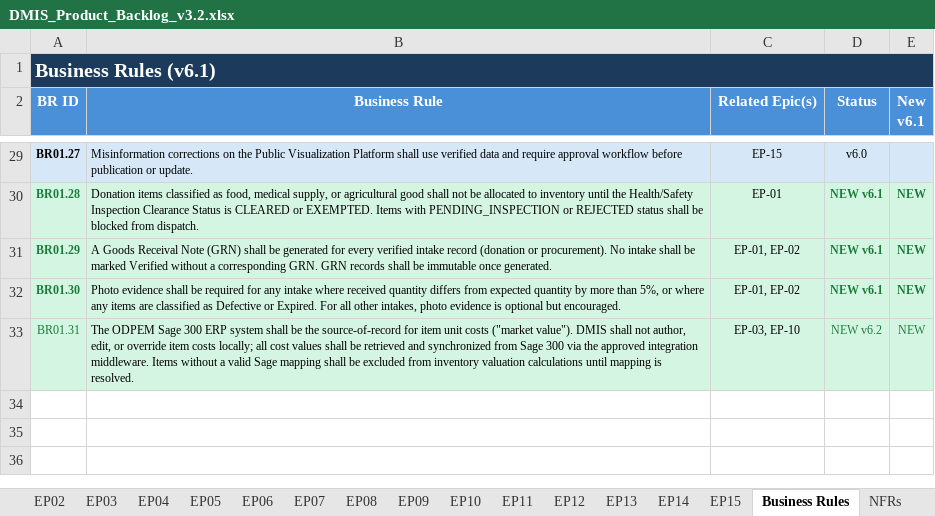
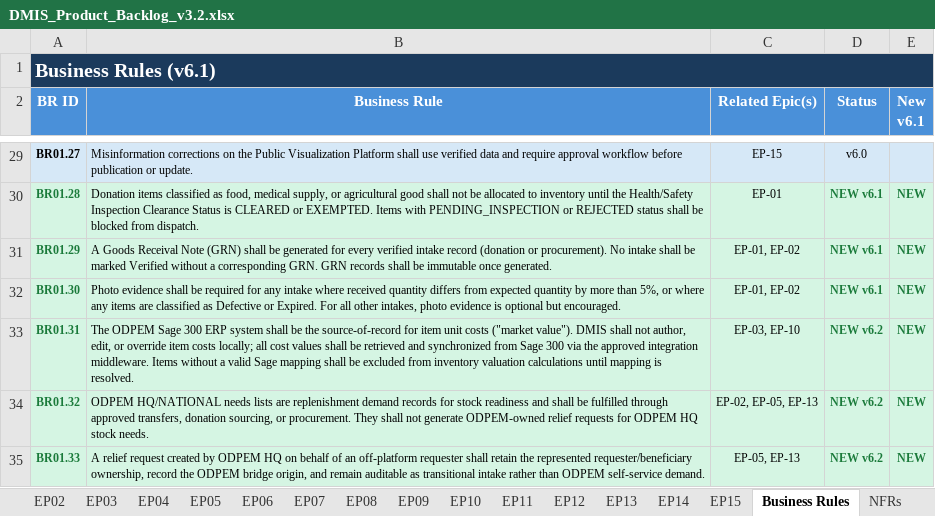
Before and after one commit to wintech119/DMIS_UpdatedVersion, an Excel workbook: docs/attached_assets/DMIS_Product_Backlog_v3.2.xlsx, sheet Business Rules, drawn as a sheet; only a part is shown, gaps mark what is left out; values as stored, in another font and other column widths than the file's, no borders; the diff names each change by its address in the sheet, - before the commit and + after, or states it on an @@ line.

```diff
--- a/docs/attached_assets/DMIS_Product_Backlog_v3.2.xlsx (sheet Business Rules)
+++ b/docs/attached_assets/DMIS_Product_Backlog_v3.2.xlsx (sheet Business Rules)
-A33 bold: off
+A33 bold: on
-D33:E33 bold: off
+D33:E33 bold: on
+row 34: BR01.32 | ODPEM HQ/NATIONAL needs lists are replenishment demand records for stock readiness and shall be fulfilled through approved transfers, donation sourcing, or procurement. They shall not generate ODPEM-owned relief requests for ODPEM HQ stock needs. | EP-02, EP-05, EP-13 | NEW v6.2 | NEW
+row 35: BR01.33 | A relief request created by ODPEM HQ on behalf of an off-platform requester shall retain the represented requester/beneficiary ownership, record the ODPEM bridge origin, and remain auditable as transitional intake rather than ODPEM self-service demand. | EP-05, EP-13 | NEW v6.2 | NEW
```
Also changed, not shown: sheet EP05, sheet EP13, sheet EP02, sheet Guardrails, 14 other files.
